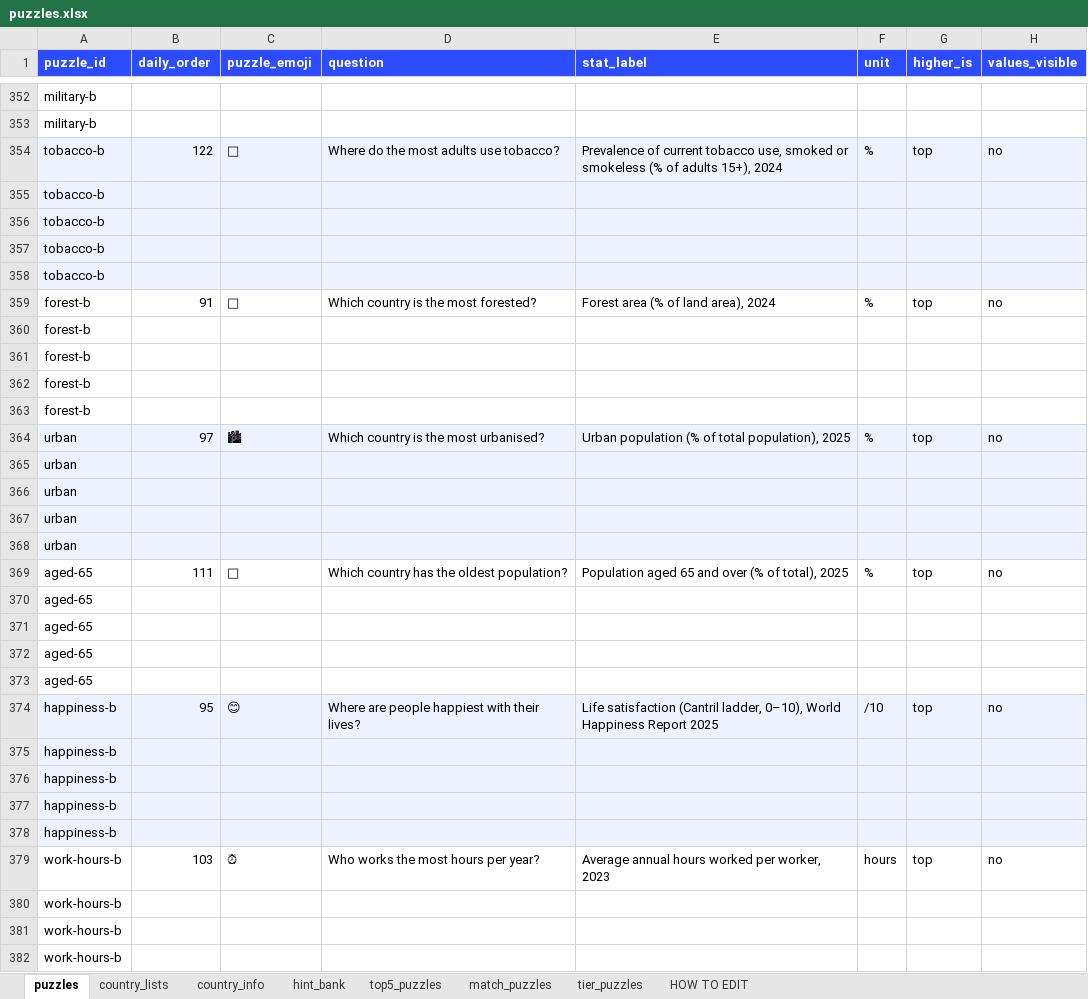
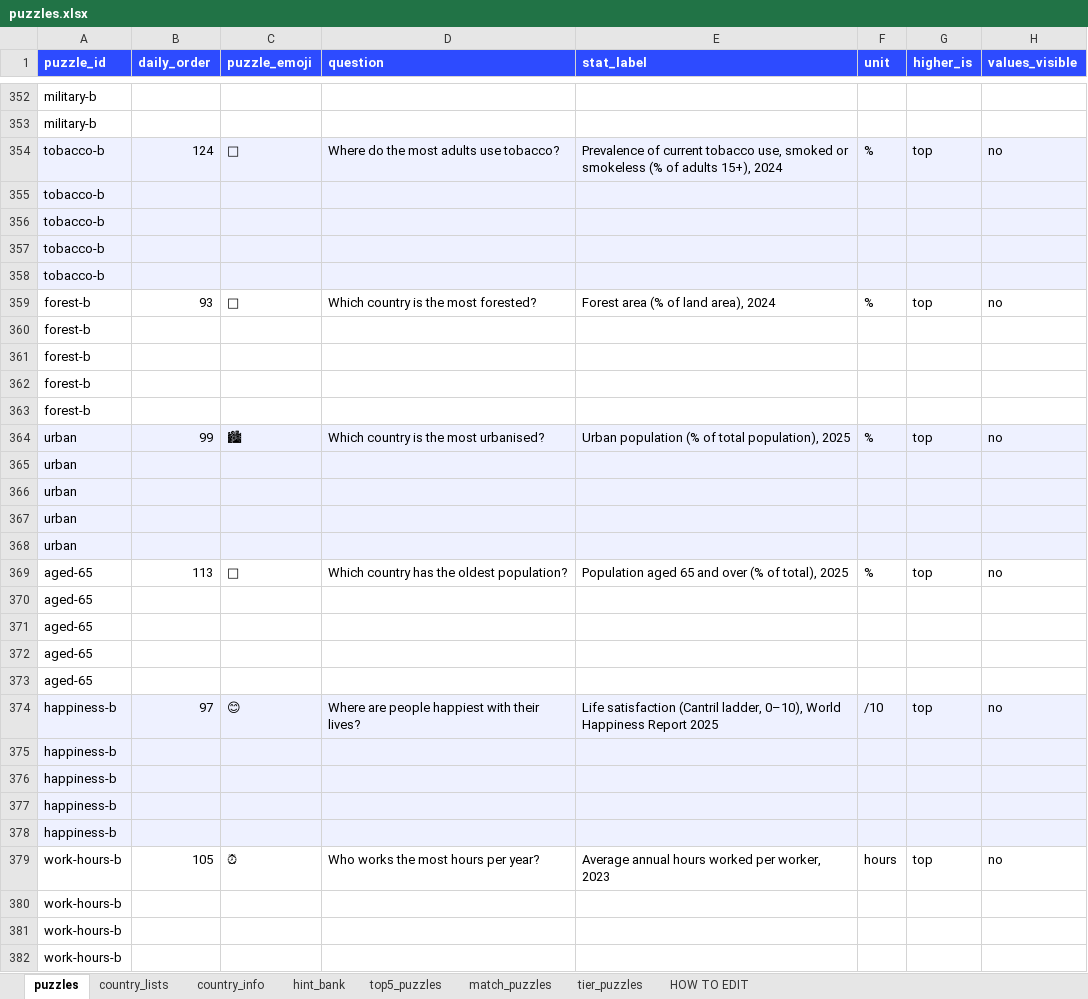
Before and after one commit to MichaelYao88/rankd, an Excel workbook: puzzles.xlsx, sheet puzzles, drawn as a sheet; only a part is shown, gaps mark what is left out; values as stored, in another font and other column widths than the file's, no borders; the diff covers the shown part only; the diff names each change by its address in the sheet, - before the commit and + after, or states it on an @@ line.

```diff
--- a/puzzles.xlsx (sheet puzzles)
+++ b/puzzles.xlsx (sheet puzzles)
-B354 (daily_order): 122
+B354 (daily_order): 124
-B359 (daily_order): 91
+B359 (daily_order): 93
-B364 (daily_order): 97
+B364 (daily_order): 99
-B369 (daily_order): 111
+B369 (daily_order): 113
-B374 (daily_order): 95
+B374 (daily_order): 97
-B379 (daily_order): 103
+B379 (daily_order): 105
```
Also changed, not shown: 12 added rows and 87 edited cells elsewhere in this sheet, sheet match_puzzles, sheet top5_puzzles, sheet tier_puzzles, 5 other files.
